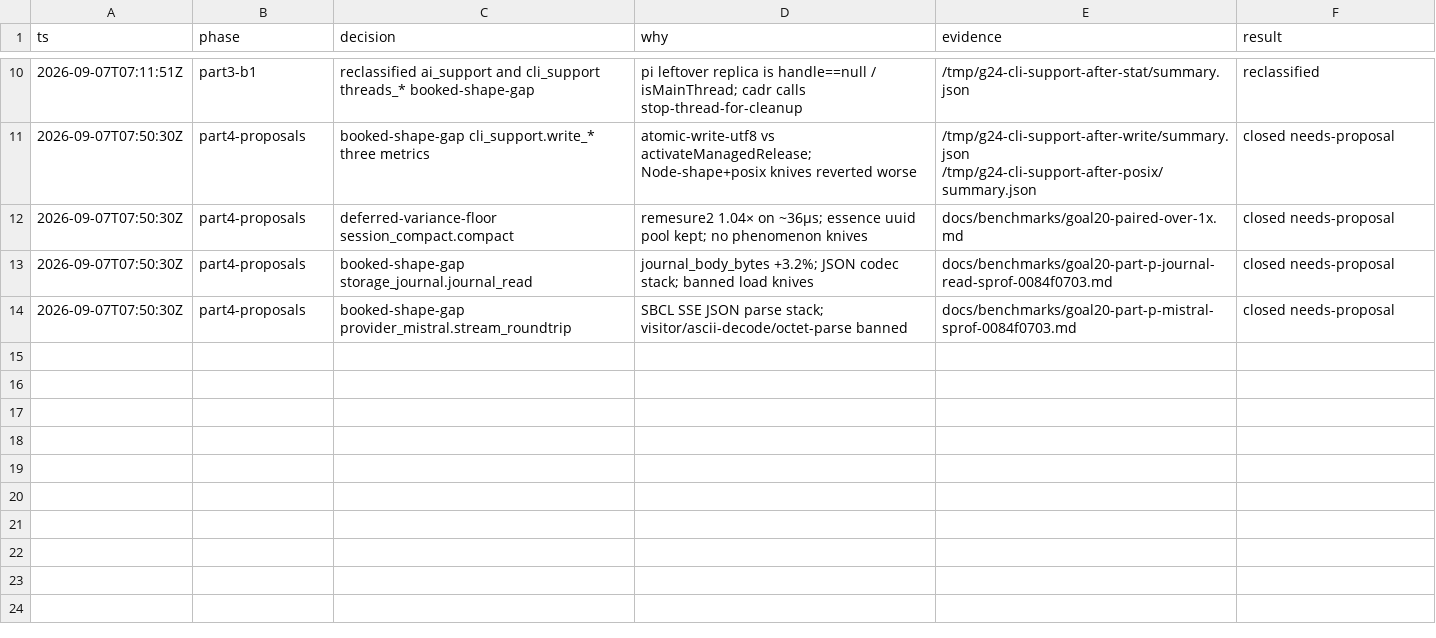
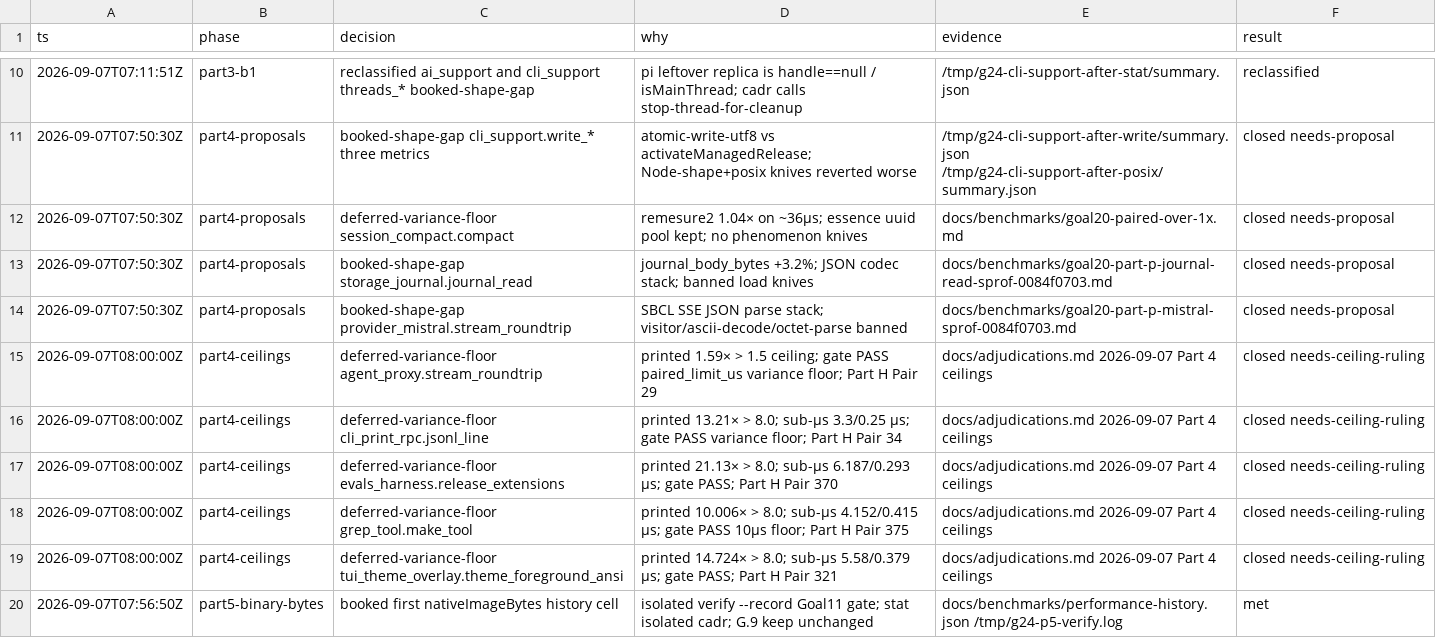
Before and after one commit to artwalker/cadr, a TSV file: .audit/goal24-decisions.tsv, drawn as a sheet; only a part is shown, gaps mark what is left out; the diff names each change by its address in the sheet, - before the commit and + after, or states it on an @@ line.

```diff
--- a/.audit/goal24-decisions.tsv
+++ b/.audit/goal24-decisions.tsv
+row 15: 2026-09-07T08:00:00Z | part4-ceilings | deferred-variance-floor agent_proxy.stream_roundtrip | printed 1.59× > 1.5 ceiling; gate PASS paired_limit_us variance floor; Part H Pair 29 | docs/adjudications.md 2026-09-07 Part 4 ceilings | closed needs-ceiling-ruling
+row 16: 2026-09-07T08:00:00Z | part4-ceilings | deferred-variance-floor cli_print_rpc.jsonl_line | printed 13.21× > 8.0; sub-µs 3.3/0.25 µs; gate PASS variance floor; Part H Pair 34 | docs/adjudications.md 2026-09-07 Part 4 ceilings | closed needs-ceiling-ruling
+row 17: 2026-09-07T08:00:00Z | part4-ceilings | deferred-variance-floor evals_harness.release_extensions | printed 21.13× > 8.0; sub-µs 6.187/0.293 µs; gate PASS; Part H Pair 370 | docs/adjudications.md 2026-09-07 Part 4 ceilings | closed needs-ceiling-ruling
+row 18: 2026-09-07T08:00:00Z | part4-ceilings | deferred-variance-floor grep_tool.make_tool | printed 10.006× > 8.0; sub-µs 4.152/0.415 µs; gate PASS 10µs floor; Part H Pair 375 | docs/adjudications.md 2026-09-07 Part 4 ceilings | closed needs-ceiling-ruling
+row 19: 2026-09-07T08:00:00Z | part4-ceilings | deferred-variance-floor tui_theme_overlay.theme_foreground_ansi | printed 14.724× > 8.0; sub-µs 5.58/0.379 µs; gate PASS; Part H Pair 321 | docs/adjudications.md 2026-09-07 Part 4 ceilings | closed needs-ceiling-ruling
+row 20: 2026-09-07T07:56:50Z | part5-binary-bytes | booked first nativeImageBytes history cell | isolated verify --record Goal11 gate; stat isolated cadr; G.9 keep unchanged | docs/benchmarks/performance-history.json /tmp/g24-p5-verify.log | met
```
Also changed, not shown: docs/benchmarks/goal24-dispositions.tsv, 4 other files.
